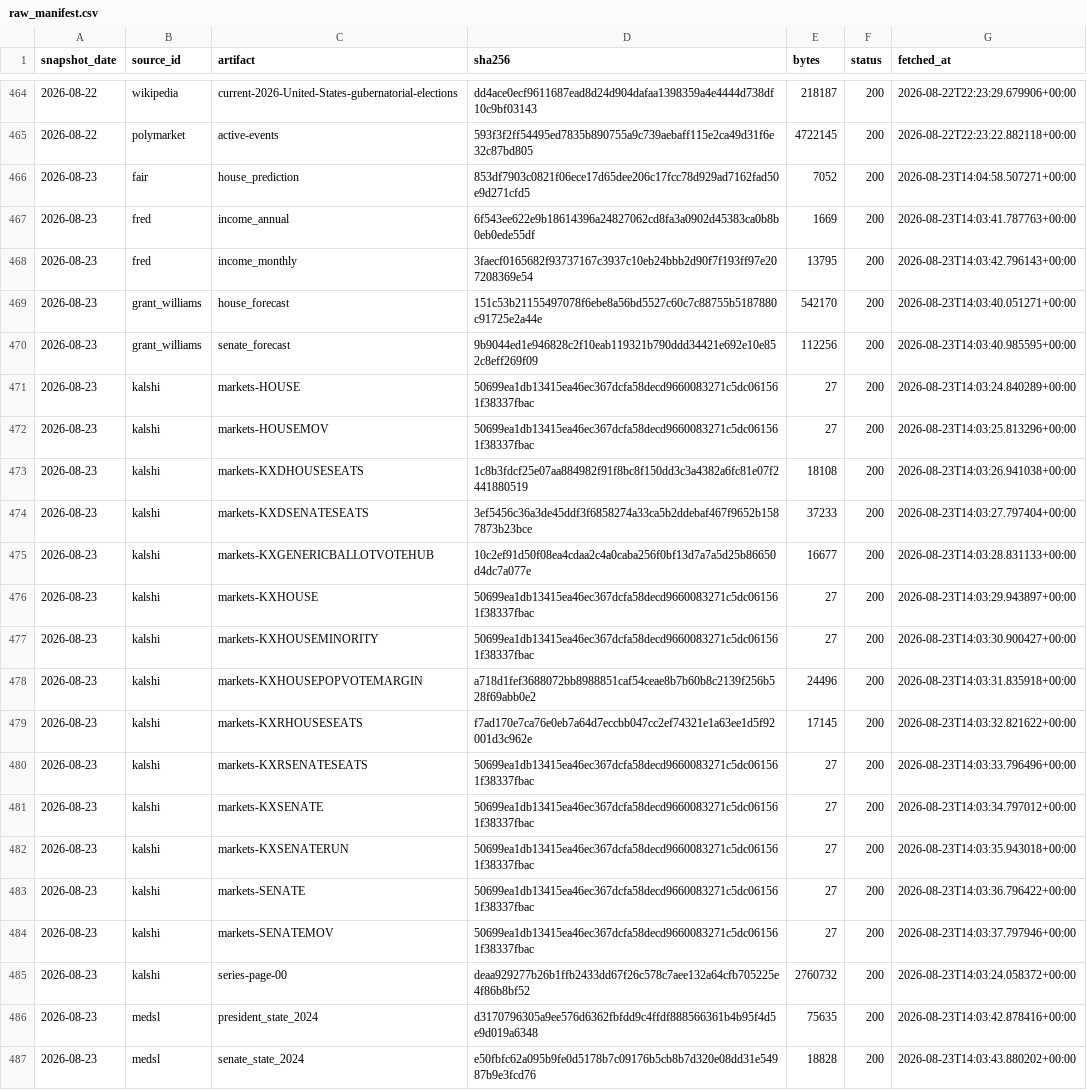
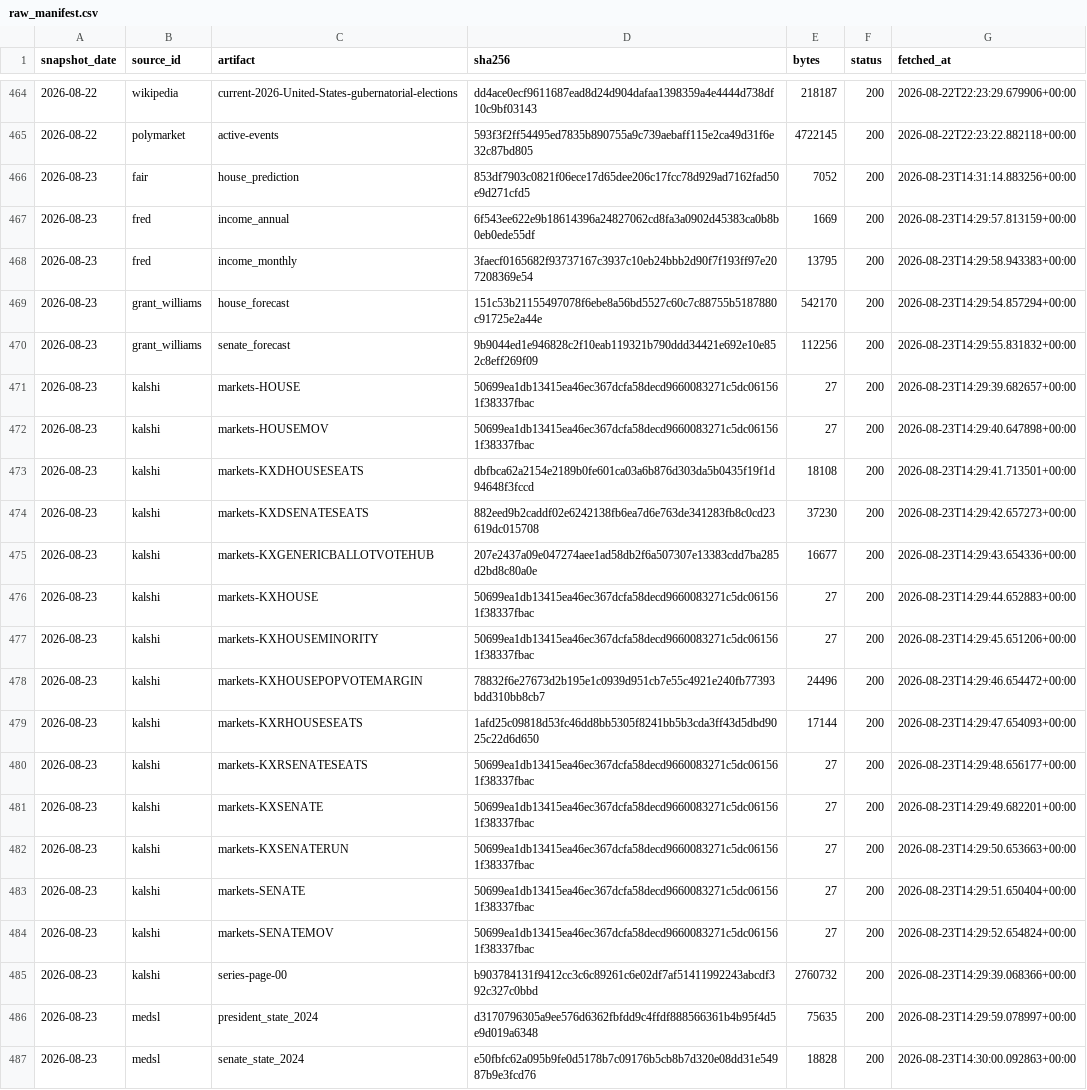
Before and after one commit to kevin-deluca-polisci/KD-website, a CSV file: forecast/data/2026/raw_manifest.csv, drawn as a sheet; only a part is shown, gaps mark what is left out; the diff covers the shown part only; the diff names each change by its address in the sheet, - before the commit and + after, or states it on an @@ line.

```diff
--- a/forecast/data/2026/raw_manifest.csv
+++ b/forecast/data/2026/raw_manifest.csv
-G466 (fetched_at): 2026-08-23T14:04:58.507271+00:00
+G466 (fetched_at): 2026-08-23T14:31:14.883256+00:00
-G467 (fetched_at): 2026-08-23T14:03:41.787763+00:00
+G467 (fetched_at): 2026-08-23T14:29:57.813159+00:00
-G468 (fetched_at): 2026-08-23T14:03:42.796143+00:00
+G468 (fetched_at): 2026-08-23T14:29:58.943383+00:00
-G469 (fetched_at): 2026-08-23T14:03:40.051271+00:00
+G469 (fetched_at): 2026-08-23T14:29:54.857294+00:00
-G470 (fetched_at): 2026-08-23T14:03:40.985595+00:00
+G470 (fetched_at): 2026-08-23T14:29:55.831832+00:00
-G471 (fetched_at): 2026-08-23T14:03:24.840289+00:00
+G471 (fetched_at): 2026-08-23T14:29:39.682657+00:00
-G472 (fetched_at): 2026-08-23T14:03:25.813296+00:00
+G472 (fetched_at): 2026-08-23T14:29:40.647898+00:00
-D473 (sha256): 1c8b3fdcf25e07aa884982f91f8bc8f150dd3c3a4382a6fc81e07f2441880519
+D473 (sha256): dbfbca62a2154e2189b0fe601ca03a6b876d303da5b0435f19f1d94648f3fccd
-G473 (fetched_at): 2026-08-23T14:03:26.941038+00:00
+G473 (fetched_at): 2026-08-23T14:29:41.713501+00:00
-D474 (sha256): 3ef5456c36a3de45ddf3f6858274a33ca5b2ddebaf467f9652b1587873b23bce
+D474 (sha256): 882eed9b2caddf02e6242138fb6ea7d6e763de341283fb8c0cd23619dc015708
-E474 (bytes): 37233
+E474 (bytes): 37230
-G474 (fetched_at): 2026-08-23T14:03:27.797404+00:00
+G474 (fetched_at): 2026-08-23T14:29:42.657273+00:00
-D475 (sha256): 10c2ef91d50f08ea4cdaa2c4a0caba256f0bf13d7a7a5d25b86650d4dc7a077e
+D475 (sha256): 207e2437a09e047274aee1ad58db2f6a507307e13383cdd7ba285d2bd8c80a0e
-G475 (fetched_at): 2026-08-23T14:03:28.831133+00:00
+G475 (fetched_at): 2026-08-23T14:29:43.654336+00:00
-G476 (fetched_at): 2026-08-23T14:03:29.943897+00:00
+G476 (fetched_at): 2026-08-23T14:29:44.652883+00:00
-G477 (fetched_at): 2026-08-23T14:03:30.900427+00:00
+G477 (fetched_at): 2026-08-23T14:29:45.651206+00:00
-D478 (sha256): a718d1fef3688072bb8988851caf54ceae8b7b60b8c2139f256b528f69abb0e2
+D478 (sha256): 78832f6e27673d2b195e1c0939d951cb7e55c4921e240fb77393bdd310bb8cb7
-G478 (fetched_at): 2026-08-23T14:03:31.835918+00:00
+G478 (fetched_at): 2026-08-23T14:29:46.654472+00:00
-D479 (sha256): f7ad170e7ca76e0eb7a64d7eccbb047cc2ef74321e1a63ee1d5f92001d3c962e
+D479 (sha256): 1afd25c09818d53fc46dd8bb5305f8241bb5b3cda3ff43d5dbd9025c22d6d650
-E479 (bytes): 17145
+E479 (bytes): 17144
-G479 (fetched_at): 2026-08-23T14:03:32.821622+00:00
+G479 (fetched_at): 2026-08-23T14:29:47.654093+00:00
-G480 (fetched_at): 2026-08-23T14:03:33.796496+00:00
+G480 (fetched_at): 2026-08-23T14:29:48.656177+00:00
-G481 (fetched_at): 2026-08-23T14:03:34.797012+00:00
+G481 (fetched_at): 2026-08-23T14:29:49.682201+00:00
-G482 (fetched_at): 2026-08-23T14:03:35.943018+00:00
+G482 (fetched_at): 2026-08-23T14:29:50.653663+00:00
-G483 (fetched_at): 2026-08-23T14:03:36.796422+00:00
+G483 (fetched_at): 2026-08-23T14:29:51.650404+00:00
-G484 (fetched_at): 2026-08-23T14:03:37.797946+00:00
+G484 (fetched_at): 2026-08-23T14:29:52.654824+00:00
-D485 (sha256): deaa929277b26b1ffb2433dd67f26c578c7aee132a64cfb705225e4f86b8bf52
+D485 (sha256): b903784131f9412cc3c6c89261c6e02df7af51411992243abcdf392c327c0bbd
-G485 (fetched_at): 2026-08-23T14:03:24.058372+00:00
+G485 (fetched_at): 2026-08-23T14:29:39.068366+00:00
-G486 (fetched_at): 2026-08-23T14:03:42.878416+00:00
+G486 (fetched_at): 2026-08-23T14:29:59.078997+00:00
-G487 (fetched_at): 2026-08-23T14:03:43.880202+00:00
+G487 (fetched_at): 2026-08-23T14:30:00.092863+00:00
```
Also changed, not shown: 154 edited cells elsewhere in this file, forecast/data/2026/derived/timeline.csv, forecast/data/2026/manifest.csv, 5 other files.
